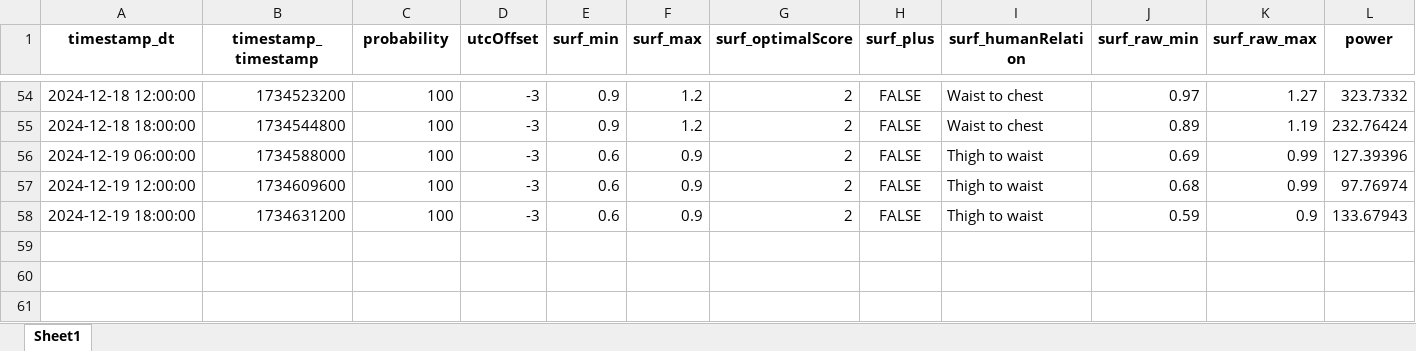
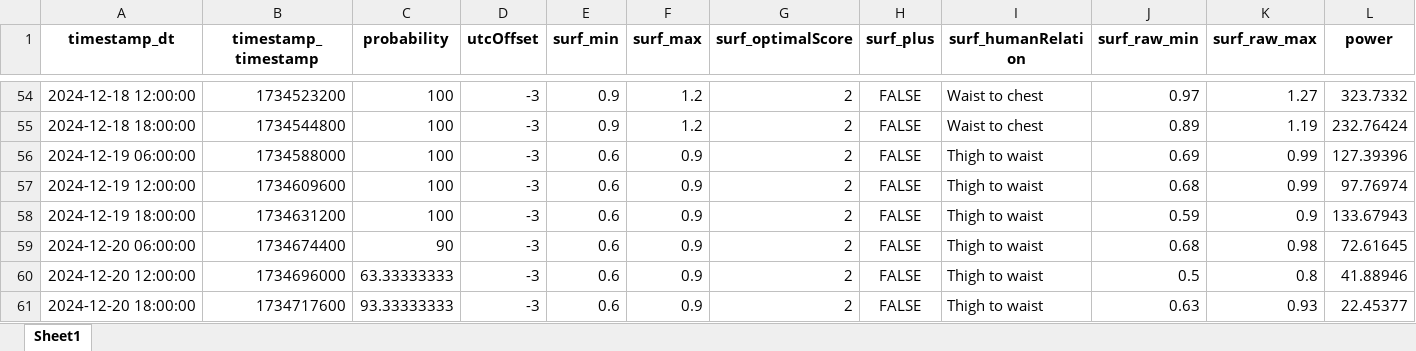
Before and after one commit to Dantelarroy/surf-prediction-project, an Excel workbook: data/pg_pysurfline.xlsx, sheet Sheet1, drawn as a sheet; only a part is shown, gaps mark what is left out; values as stored, in another font and other column widths than the file's, no borders; rows hold the shown columns only; the diff names each change by its address in the sheet, - before the commit and + after, or states it on an @@ line.

```diff
--- a/data/pg_pysurfline.xlsx (sheet Sheet1)
+++ b/data/pg_pysurfline.xlsx (sheet Sheet1)
+row 59: 2024-12-20 06:00:00 | 1734674400 | 90 | -3 | 0.6 | 0.9 | 2 | FALSE | Thigh to waist | 0.68 | 0.98 | 72.61645
+row 60: 2024-12-20 12:00:00 | 1734696000 | 63.33333333 | -3 | 0.6 | 0.9 | 2 | FALSE | Thigh to waist | 0.5 | 0.8 | 41.88946
+row 61: 2024-12-20 18:00:00 | 1734717600 | 93.33333333 | -3 | 0.6 | 0.9 | 2 | FALSE | Thigh to waist | 0.63 | 0.93 | 22.45377
```
Also changed, not shown: data/bio_pysurfline.xlsx, data/bio_scrap_surfline.xlsx, 10 other files.
